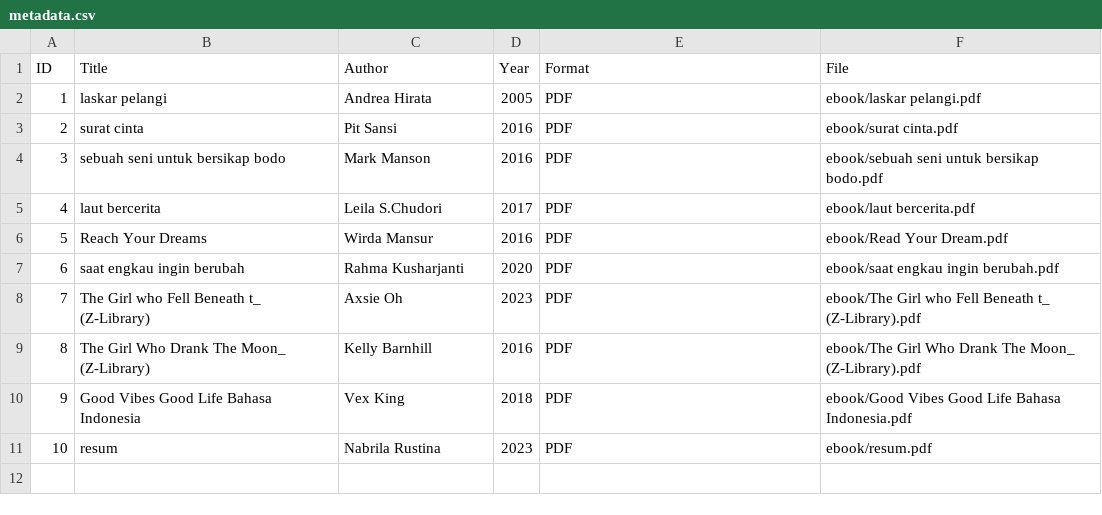
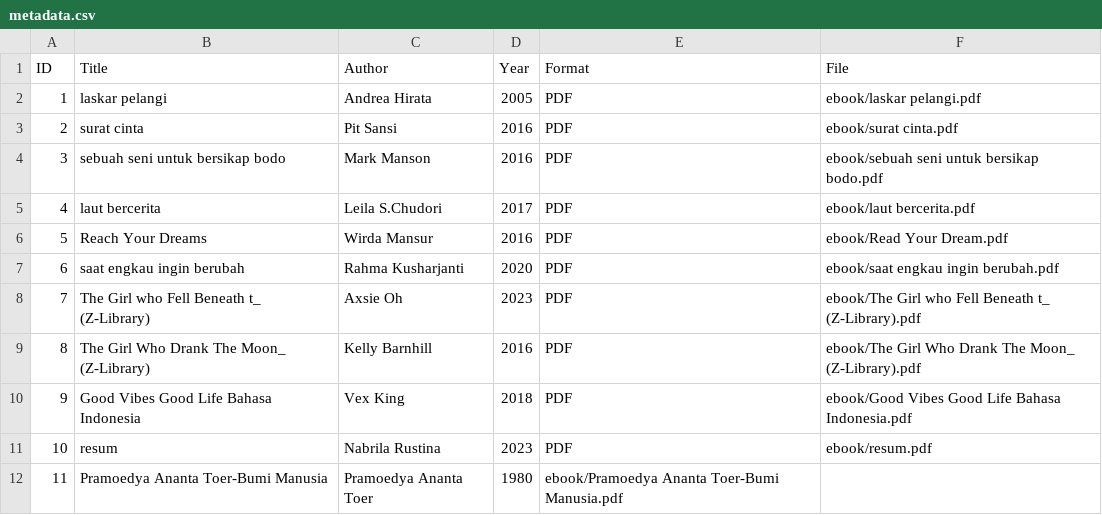
Before and after one commit to naa011/digitallibrary-, a CSV file: metadata/metadata.csv, drawn as a sheet.

Commit message:
Update metadata.csv

```diff
--- a/metadata/metadata.csv
+++ b/metadata/metadata.csv
@@ -11 +11,2 @@ ID,Title,Author,Year,Format,File
 10,resum,Nabrila Rustina,2023,PDF,ebook/resum.pdf
+11,Pramoedya Ananta Toer-Bumi Manusia,Pramoedya Ananta Toer,1980,ebook/Pramoedya Ananta Toer-Bumi Manusia.pdf
```
